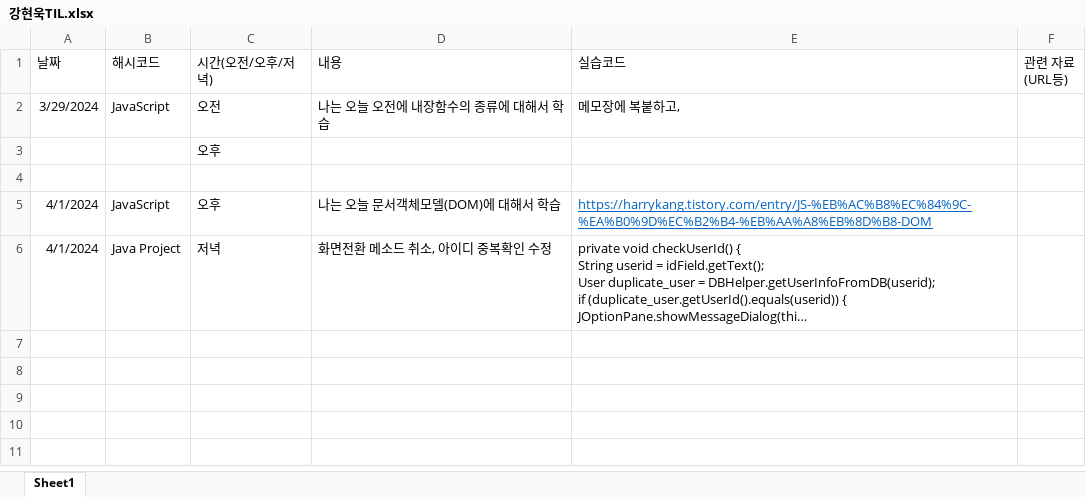
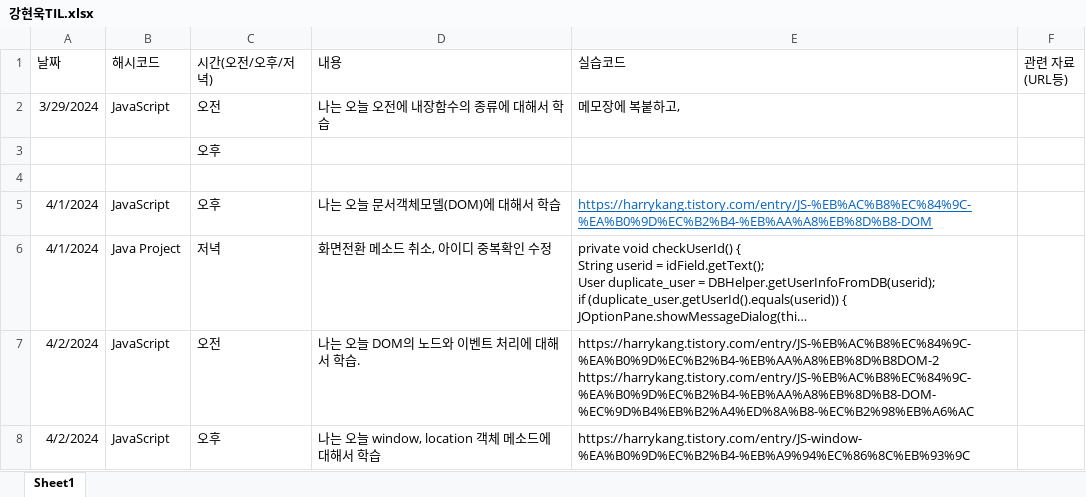
Before and after one commit to harrykang0805/TIL, an Excel workbook: 강현욱TIL.xlsx, sheet Sheet1, drawn as a sheet; only a part is shown; long unchanged cells end in …; values as stored, in another font and other column widths than the file's, no borders; ↵ is a line break in a cell; the diff covers the shown part only; the diff names each change by its address in the sheet, - before the commit and + after, or states it on an @@ line.

Commit message:
add 2024-04-02
add 2024-04-02

```diff
--- a/강현욱TIL.xlsx (sheet Sheet1)
+++ b/강현욱TIL.xlsx (sheet Sheet1)
+row 7: 4/2/2024 | JavaScript | 오전 | 나는 오늘 DOM의 노드와 이벤트 처리에 대해서 학습. | https://harrykang.tistory.com/entry/JS-%EB%AC%B8%EC%84%9C-%EA%B0%9D%EC%B2%B4-%EB%AA%A8%EB%8D%B8DOM-2 ↵ https://harrykang.tistory.com/entry/JS-%EB%AC%B8%EC%84%9C-%EA%B0%9D%EC%B2%B4-%EB%AA%A8%EB%8D%B8-DOM-%EC%9D%B4%EB%B2%A4%ED%8A%B8-%EC%B2%98%EB%A6%AC
+row 8: 4/2/2024 | JavaScript | 오후 | 나는 오늘 window, location 객체 메소드에 대해서 학습 | https://harrykang.tistory.com/entry/JS-window-%EA%B0%9D%EC%B2%B4-%EB%A9%94%EC%86%8C%EB%93%9C
```
Also changed, not shown: 1 added row elsewhere in this sheet.
